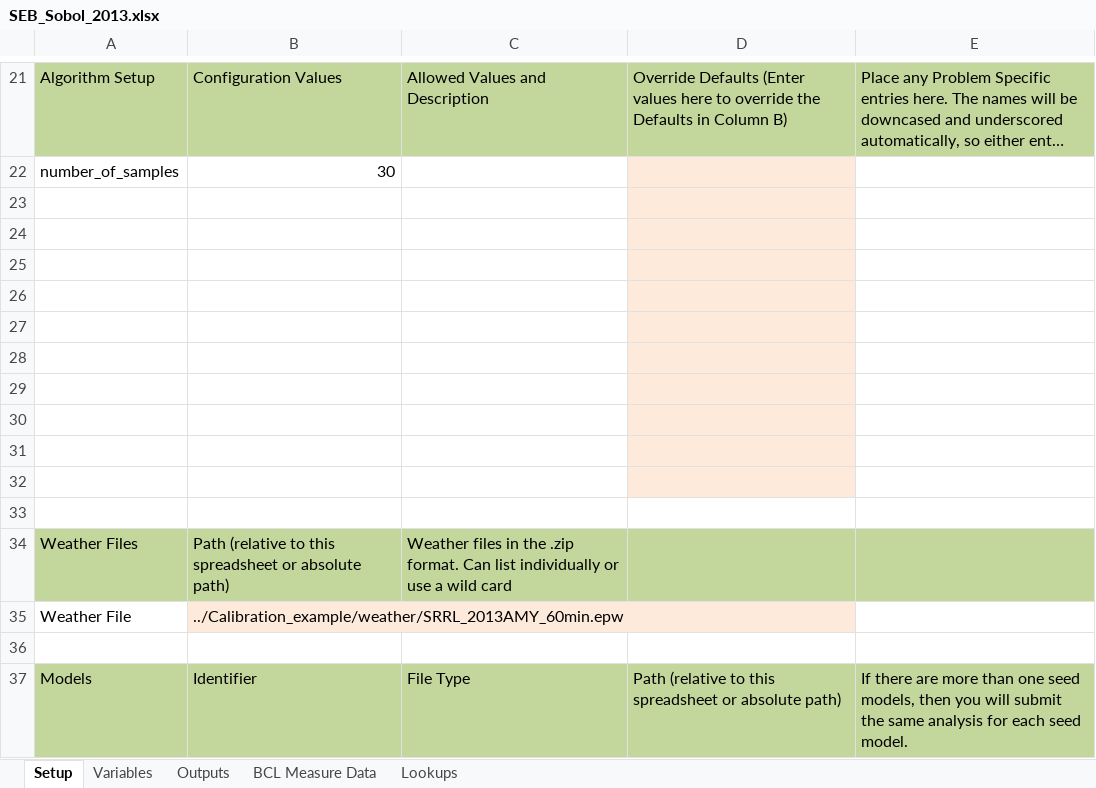
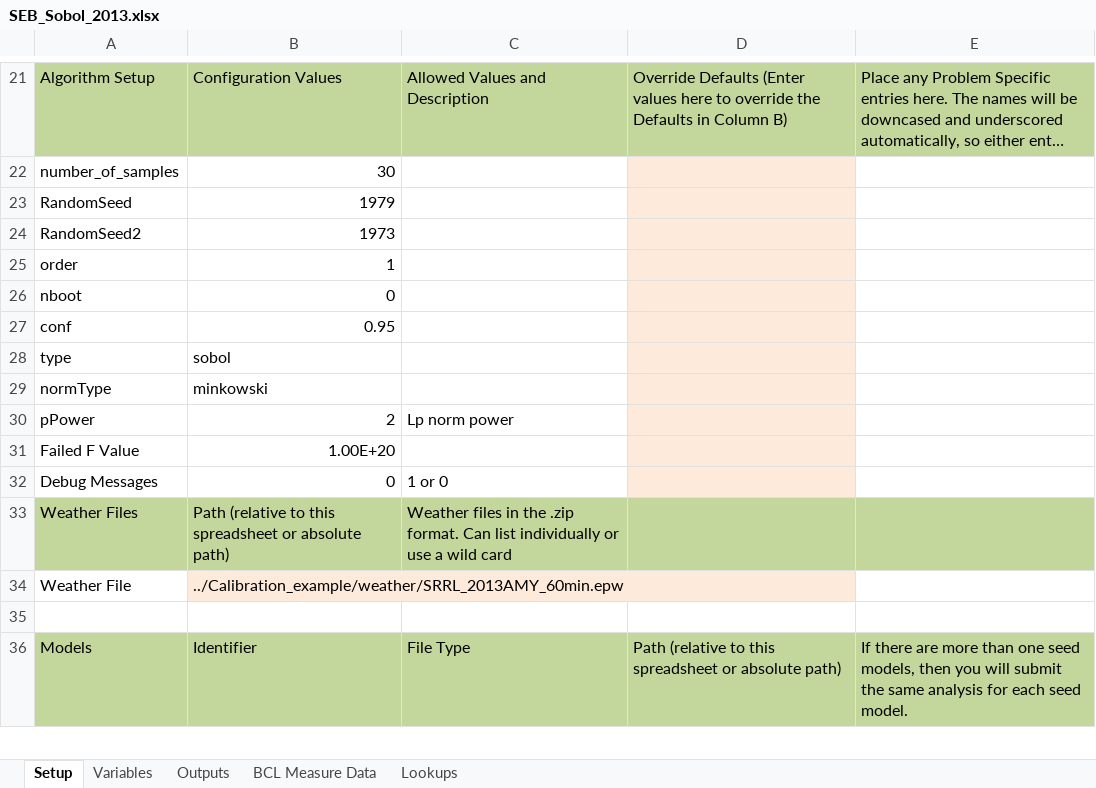
Before and after one commit to NREL/OpenStudio-analysis-spreadsheet, an Excel workbook: projects/SEB_Sobol_2013.xlsx, sheet Setup, drawn as a sheet; only a part is shown, gaps mark what is left out; long unchanged cells end in …; values as stored, in another font and other column widths than the file's, no borders; removed rows and columns are numbered as before the commit, all else as after; the diff names each change by its address in the sheet, - before the commit and + after, or states it on an @@ line.

```diff
--- a/projects/SEB_Sobol_2013.xlsx (sheet Setup)
+++ b/projects/SEB_Sobol_2013.xlsx (sheet Setup)
-row 23: (empty)
+row 23: RandomSeed | 1979
-row 24: (empty)
+row 24: RandomSeed2 | 1973
-row 25: (empty)
+row 25: order | 1
-row 26: (empty)
+row 26: nboot | 0
-row 27: (empty)
+row 27: conf | 0.95
-row 28: (empty)
+row 28: type | sobol
-row 29: (empty)
+row 29: normType | minkowski
-row 30: (empty)
+row 30: pPower | 2 | Lp norm power
-row 31: (empty)
+row 31: Failed F Value | 1.00E+20
-row 32: (empty)
+row 32: Debug Messages | 0 | 1 or 0
-row 33: (empty)
```
Also changed, not shown: projects/SEB_Morris_2013.xlsx, projects/SEB_calibration_PSO_2013.xlsx, 7 other files.
